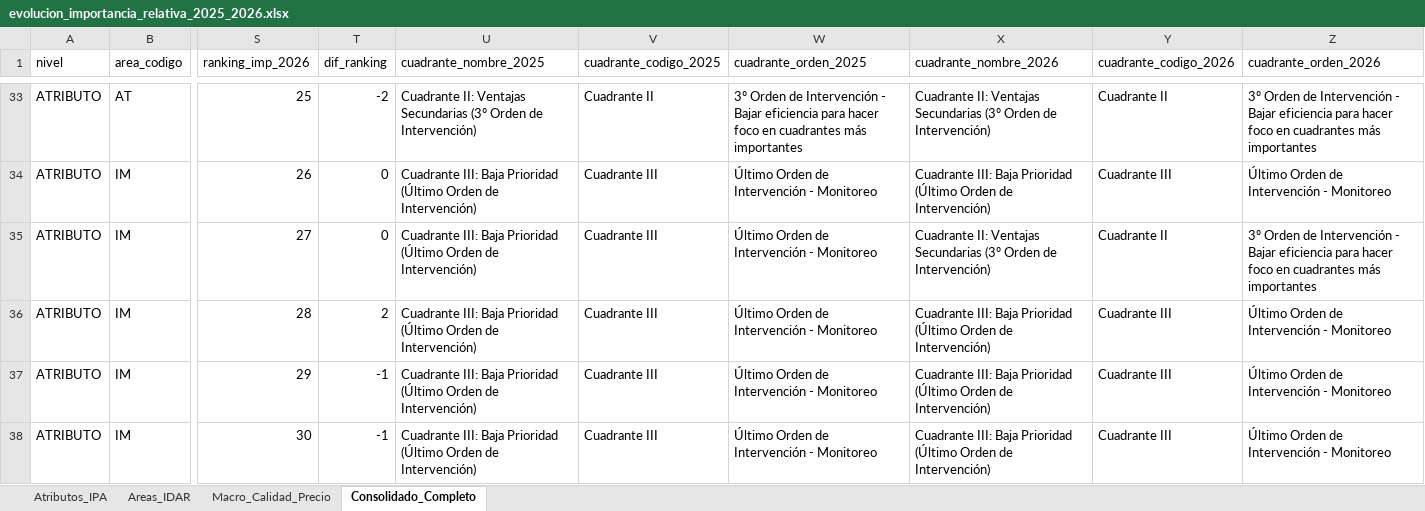
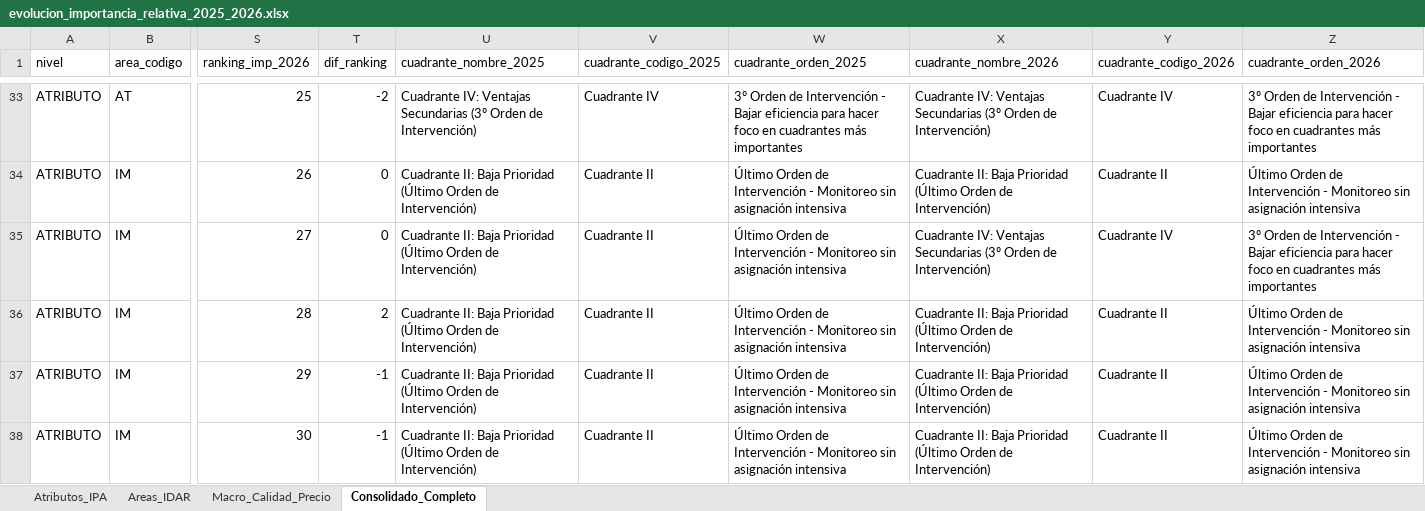
Before and after one commit to protelemepec-coder/encuesta-cier-epec, an Excel workbook: data/processed/evolucion_importancia_relativa_2025_2026.xlsx, sheet Consolidado_Completo, drawn as a sheet; only a part is shown, gaps mark what is left out; values as stored, in another font and other column widths than the file's, no borders; the diff covers the shown part only; the diff names each change by its address in the sheet, - before the commit and + after, or states it on an @@ line.

Commit message:
fix(ipa): alinear numeracion de cuadrantes 1, 2, 3, 4 con presentacion oficial CIER

```diff
--- a/data/processed/evolucion_importancia_relativa_2025_2026.xlsx (sheet Consolidado_Completo)
+++ b/data/processed/evolucion_importancia_relativa_2025_2026.xlsx (sheet Consolidado_Completo)
-U33 (cuadrante_nombre_2025): Cuadrante II: Ventajas Secundarias…
+U33 (cuadrante_nombre_2025): Cuadrante IV: Ventajas Secundarias…
-V33 (cuadrante_codigo_2025): Cuadrante II
+V33 (cuadrante_codigo_2025): Cuadrante IV
-X33 (cuadrante_nombre_2026): Cuadrante II: Ventajas Secundarias…
+X33 (cuadrante_nombre_2026): Cuadrante IV: Ventajas Secundarias…
-Y33 (cuadrante_codigo_2026): Cuadrante II
+Y33 (cuadrante_codigo_2026): Cuadrante IV
-U34:U38 (cuadrante_nombre_2025): Cuadrante III: Baja Prioridad…
+U34:U38 (cuadrante_nombre_2025): Cuadrante II: Baja Prioridad…
-V34:V38 (cuadrante_codigo_2025): Cuadrante III
+V34:V38 (cuadrante_codigo_2025): Cuadrante II
-W34:W38 (cuadrante_orden_2025): …- Monitoreo
+W34:W38 (cuadrante_orden_2025): …- Monitoreo sin asignación intensiva
-X34 (cuadrante_nombre_2026): Cuadrante III: Baja Prioridad…
+X34 (cuadrante_nombre_2026): Cuadrante II: Baja Prioridad…
-Y34 (cuadrante_codigo_2026): Cuadrante III
+Y34 (cuadrante_codigo_2026): Cuadrante II
-Z34 (cuadrante_orden_2026): …- Monitoreo
+Z34 (cuadrante_orden_2026): …- Monitoreo sin asignación intensiva
-X35 (cuadrante_nombre_2026): Cuadrante II: Ventajas Secundarias…
+X35 (cuadrante_nombre_2026): Cuadrante IV: Ventajas Secundarias…
-Y35 (cuadrante_codigo_2026): Cuadrante II
+Y35 (cuadrante_codigo_2026): Cuadrante IV
-X36:X38 (cuadrante_nombre_2026): Cuadrante III: Baja Prioridad…
+X36:X38 (cuadrante_nombre_2026): Cuadrante II: Baja Prioridad…
-Y36:Y38 (cuadrante_codigo_2026): Cuadrante III
+Y36:Y38 (cuadrante_codigo_2026): Cuadrante II
-Z36:Z38 (cuadrante_orden_2026): …- Monitoreo
+Z36:Z38 (cuadrante_orden_2026): …- Monitoreo sin asignación intensiva
```
Also changed, not shown: 131 edited cells elsewhere in this sheet, sheet Atributos_IPA, data/processed/comparativo_distribuidores_500k.xlsx, 4 other files.
